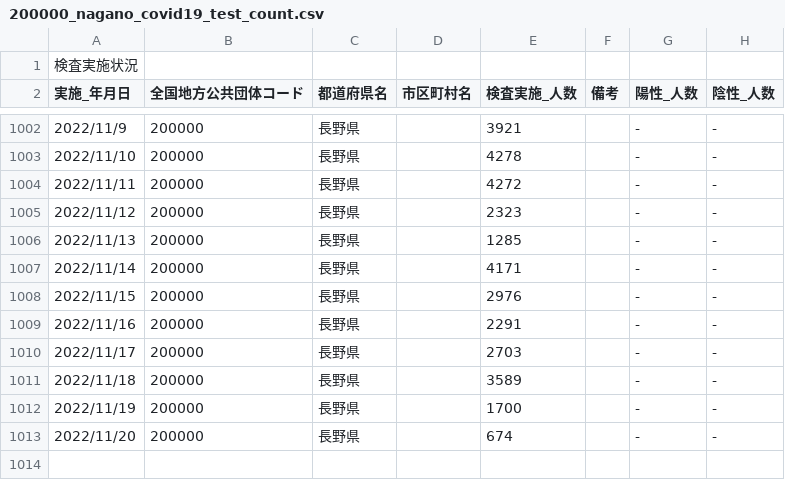
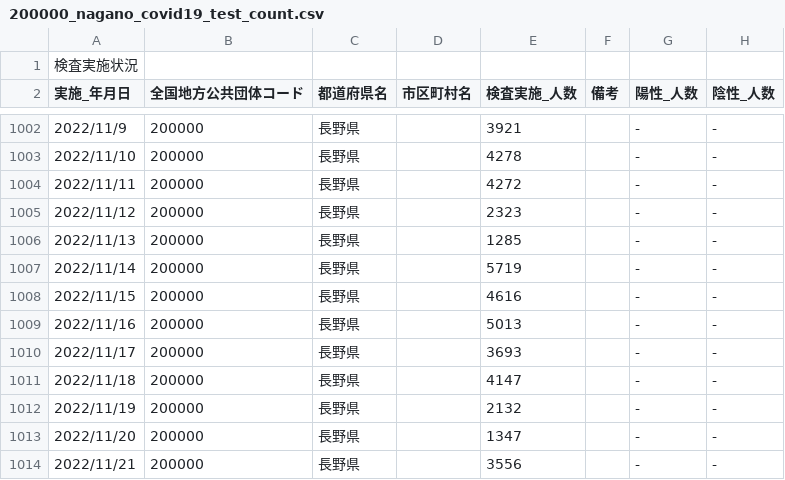
Before and after one commit to wataruoguchi/covid19_nagano_csv_to_json, a CSV file: src/.encoded/200000_nagano_covid19_test_count.csv, drawn as a sheet; only a part is shown, gaps mark what is left out.

```diff
--- a/src/.encoded/200000_nagano_covid19_test_count.csv
+++ b/src/.encoded/200000_nagano_covid19_test_count.csv
@@ -1006,8 +1006,9 @@
 2022/11/13,200000,長野県,,1285,,-,-
-2022/11/14,200000,長野県,,4171,,-,-
-2022/11/15,200000,長野県,,2976,,-,-
-2022/11/16,200000,長野県,,2291,,-,-
-2022/11/17,200000,長野県,,2703,,-,-
-2022/11/18,200000,長野県,,3589,,-,-
-2022/11/19,200000,長野県,,1700,,-,-
-2022/11/20,200000,長野県,,674,,-,-
+2022/11/14,200000,長野県,,5719,,-,-
+2022/11/15,200000,長野県,,4616,,-,-
+2022/11/16,200000,長野県,,5013,,-,-
+2022/11/17,200000,長野県,,3693,,-,-
+2022/11/18,200000,長野県,,4147,,-,-
+2022/11/19,200000,長野県,,2132,,-,-
+2022/11/20,200000,長野県,,1347,,-,-
+2022/11/21,200000,長野県,,3556,,-,-
```
Also changed, not shown: src/.encoded/200000_nagano_covid19_call_center.csv, src/.encoded/call_center.csv, 4 other files.
